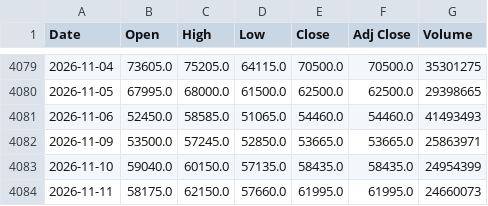
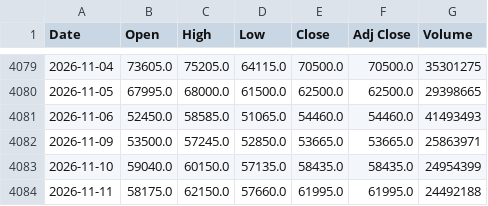
Before and after one commit to lifekoo112233-cmyk/Backtester-stock, a CSV file: data/122630.KS.csv, drawn as a sheet; only a part is shown, gaps mark what is left out.

```diff
--- a/data/122630.KS.csv
+++ b/data/122630.KS.csv
@@ -4083,2 +4083,2 @@ Date,Open,High,Low,Close,Adj Close,Volume
 2026-11-10,59040.0,60150.0,57135.0,58435.0,58435.0,24954399
-2026-11-11,58175.0,62150.0,57660.0,61995.0,61995.0,24660073
+2026-11-11,58175.0,62150.0,57660.0,61995.0,61995.0,24492188
```
Also changed, not shown: data/005930.KS.csv, data/233740.KS.csv, 6 other files.
